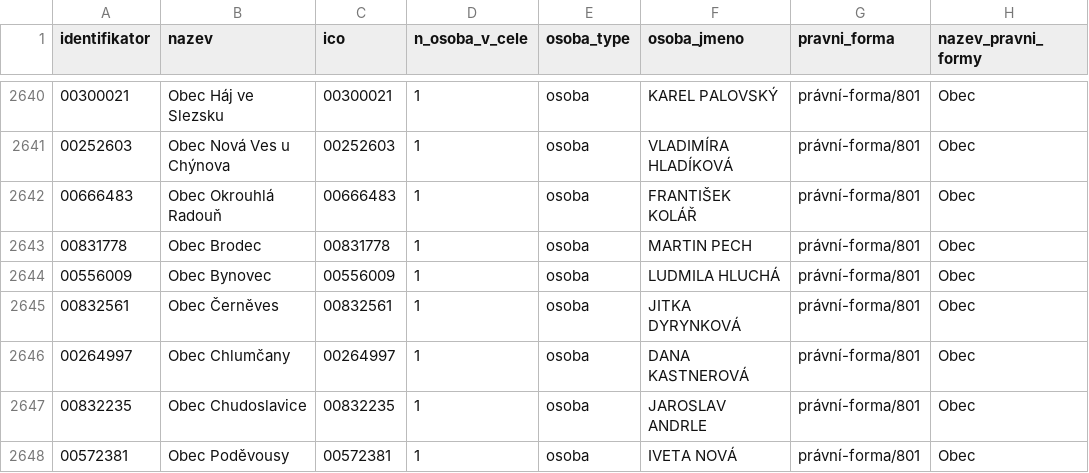
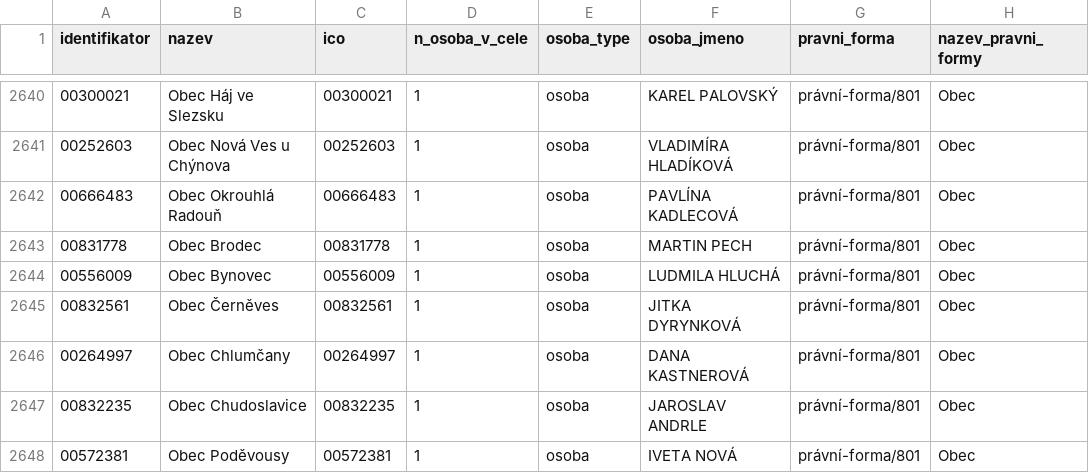
Before and after one commit to skvrnami/mayors2, a CSV file: output/soucasni_starostove_hejtmani.csv, drawn as a sheet; only a part is shown, gaps mark what is left out.

```diff
--- a/output/soucasni_starostove_hejtmani.csv
+++ b/output/soucasni_starostove_hejtmani.csv
@@ -2641,3 +2641,3 @@
 "00252603","Obec Nová Ves u Chýnova","00252603",1,"osoba","VLADIMÍRA HLADÍKOVÁ","právní-forma/801","Obec"
-"00666483","Obec Okrouhlá Radouň","00666483",1,"osoba","FRANTIŠEK KOLÁŘ","právní-forma/801","Obec"
+"00666483","Obec Okrouhlá Radouň","00666483",1,"osoba","PAVLÍNA KADLECOVÁ","právní-forma/801","Obec"
 "00831778","Obec Brodec","00831778",1,"osoba","MARTIN PECH","právní-forma/801","Obec"
```
Also changed, not shown: 2 other files.
